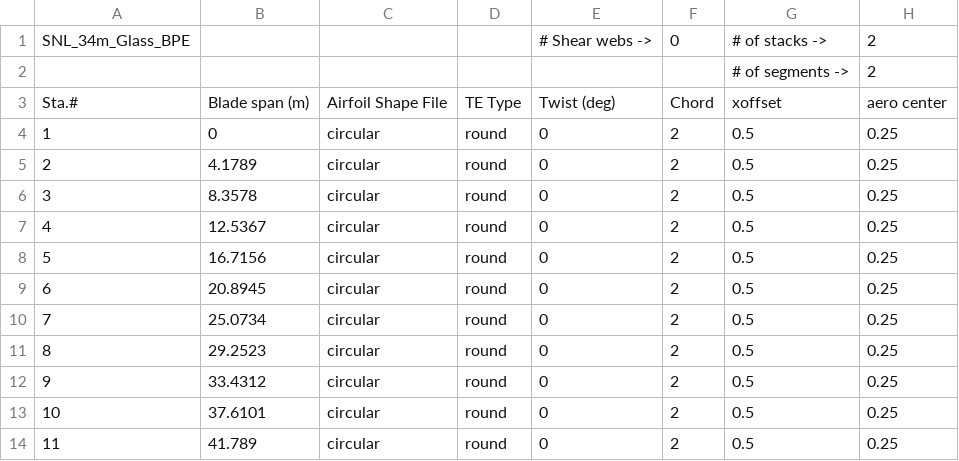
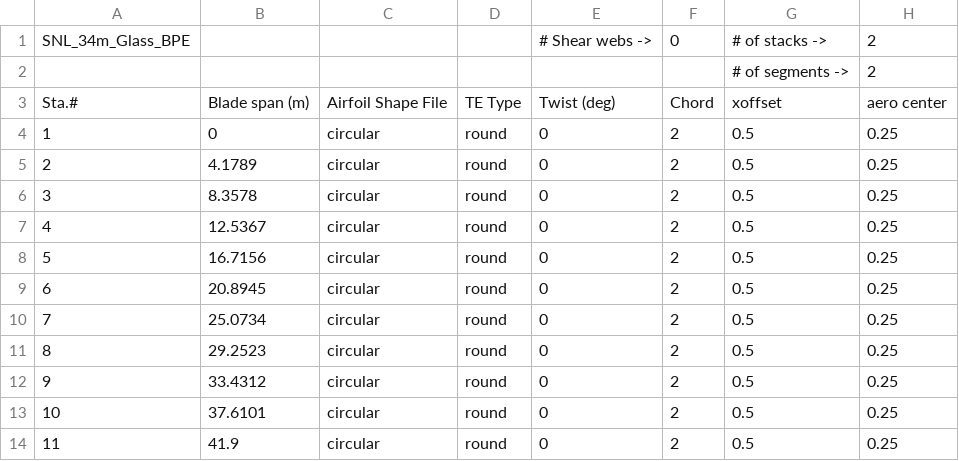
Before and after one commit to kbonney/OWENS.jl, a CSV file: examples/helical_riverine/TowerGeom.csv, drawn as a sheet; only a part is shown; the diff names each change by its address in the sheet, - before the commit and + after, or states it on an @@ line.

```diff
--- a/examples/helical_riverine/TowerGeom.csv
+++ b/examples/helical_riverine/TowerGeom.csv
-B14: 41.789
+B14: 41.9
```
Also changed, not shown: 5 other files.
